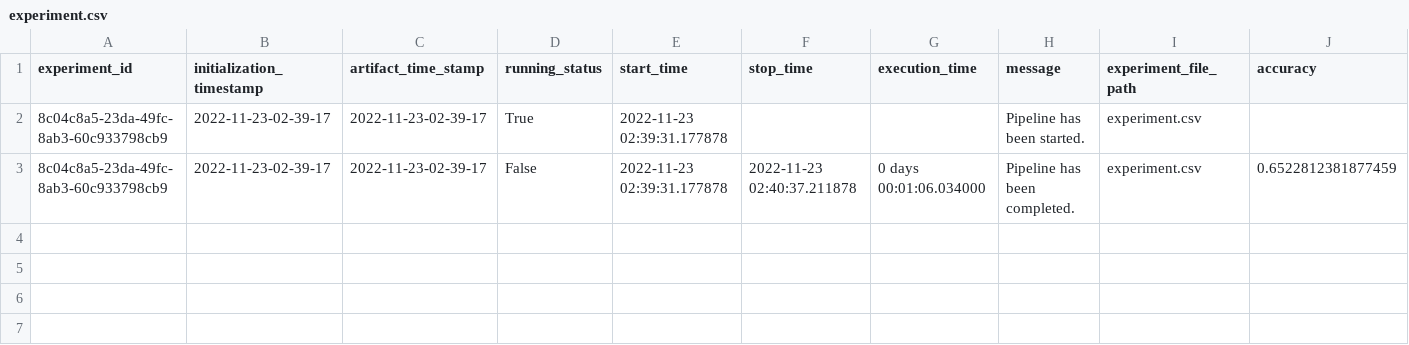
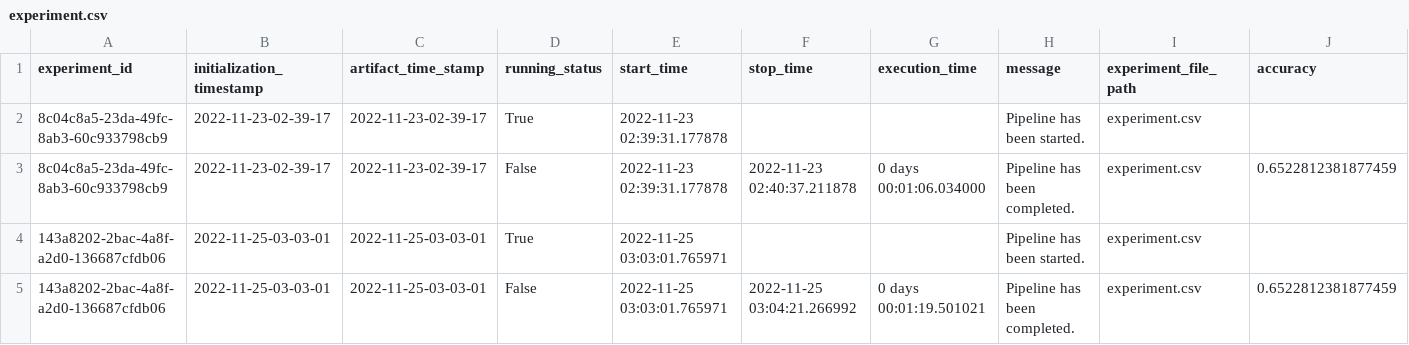
Before and after one commit to shashir93/Regression_Project, a CSV file: housing/artifact/experiment/experiment.csv, drawn as a sheet; only a part is shown; rows hold the shown columns only; the diff names each change by its address in the sheet, - before the commit and + after, or states it on an @@ line.

```diff
--- a/housing/artifact/experiment/experiment.csv
+++ b/housing/artifact/experiment/experiment.csv
+row 4: 143a8202-2bac-4a8f-a2d0-136687cfdb06 | 2022-11-25-03-03-01 | 2022-11-25-03-03-01 | True | 2022-11-25 03:03:01.765971 |  |  | Pipeline has been started. | experiment.csv
+row 5: 143a8202-2bac-4a8f-a2d0-136687cfdb06 | 2022-11-25-03-03-01 | 2022-11-25-03-03-01 | False | 2022-11-25 03:03:01.765971 | 2022-11-25 03:04:21.266992 | 0 days 00:01:19.501021 | Pipeline has been completed. | experiment.csv | 0.6522812381877459
```
Also changed, not shown: 13 other files.
